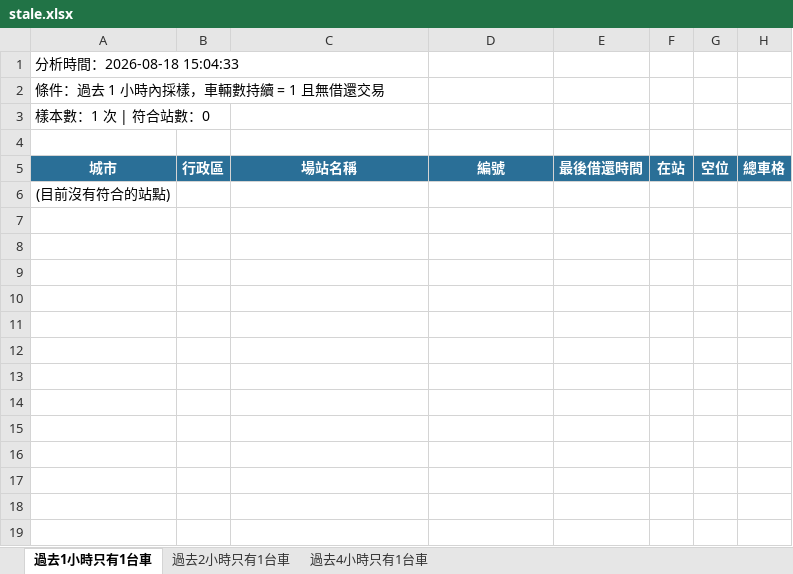
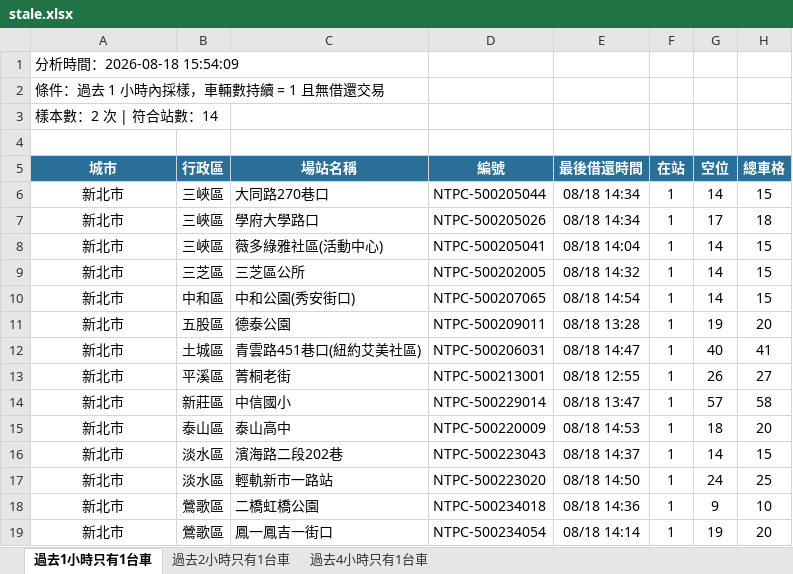
Before and after one commit to hippop3c/fixedbike, an Excel workbook: stale.xlsx, sheet 過去1小時只有1台車, drawn as a sheet; values as stored, in another font and other column widths than the file's, no borders; removed rows and columns are numbered as before the commit, all else as after; the diff names each change by its address in the sheet, - before the commit and + after, or states it on an @@ line.

```diff
--- a/stale.xlsx (sheet 過去1小時只有1台車)
+++ b/stale.xlsx (sheet 過去1小時只有1台車)
-A1 (城市): 分析時間：2026-08-18 15:04:33
+A1 (城市): 分析時間：2026-08-18 15:54:09
-A3 (城市): 樣本數：1 次 | 符合站數：0
+A3 (城市): 樣本數：2 次 | 符合站數：14
-row 6: (目前沒有符合的站點)
+row 6: 新北市 | 三峽區 | 大同路270巷口 | NTPC-500205044 | 08/18 14:34 | 1 | 14 | 15
+row 7: 新北市 | 三峽區 | 學府大學路口 | NTPC-500205026 | 08/18 14:34 | 1 | 17 | 18
+row 8: 新北市 | 三峽區 | 薇多綠雅社區(活動中心) | NTPC-500205041 | 08/18 14:04 | 1 | 14 | 15
+row 9: 新北市 | 三芝區 | 三芝區公所 | NTPC-500202005 | 08/18 14:32 | 1 | 14 | 15
+row 10: 新北市 | 中和區 | 中和公園(秀安街口) | NTPC-500207065 | 08/18 14:54 | 1 | 14 | 15
+row 11: 新北市 | 五股區 | 德泰公園 | NTPC-500209011 | 08/18 13:28 | 1 | 19 | 20
+row 12: 新北市 | 土城區 | 青雲路451巷口(紐約艾美社區) | NTPC-500206031 | 08/18 14:47 | 1 | 40 | 41
+row 13: 新北市 | 平溪區 | 菁桐老街 | NTPC-500213001 | 08/18 12:55 | 1 | 26 | 27
+row 14: 新北市 | 新莊區 | 中信國小 | NTPC-500229014 | 08/18 13:47 | 1 | 57 | 58
+row 15: 新北市 | 泰山區 | 泰山高中 | NTPC-500220009 | 08/18 14:53 | 1 | 18 | 20
+row 16: 新北市 | 淡水區 | 濱海路二段202巷 | NTPC-500223043 | 08/18 14:37 | 1 | 14 | 15
+row 17: 新北市 | 淡水區 | 輕軌新市一路站 | NTPC-500223020 | 08/18 14:50 | 1 | 24 | 25
+row 18: 新北市 | 鶯歌區 | 二橋虹橋公園 | NTPC-500234018 | 08/18 14:36 | 1 | 9 | 10
+row 19: 新北市 | 鶯歌區 | 鳳一鳳吉一街口 | NTPC-500234054 | 08/18 14:14 | 1 | 19 | 20
```
Also changed, not shown: sheet 過去2小時只有1台車, sheet 過去4小時只有1台車, 3 other files.
